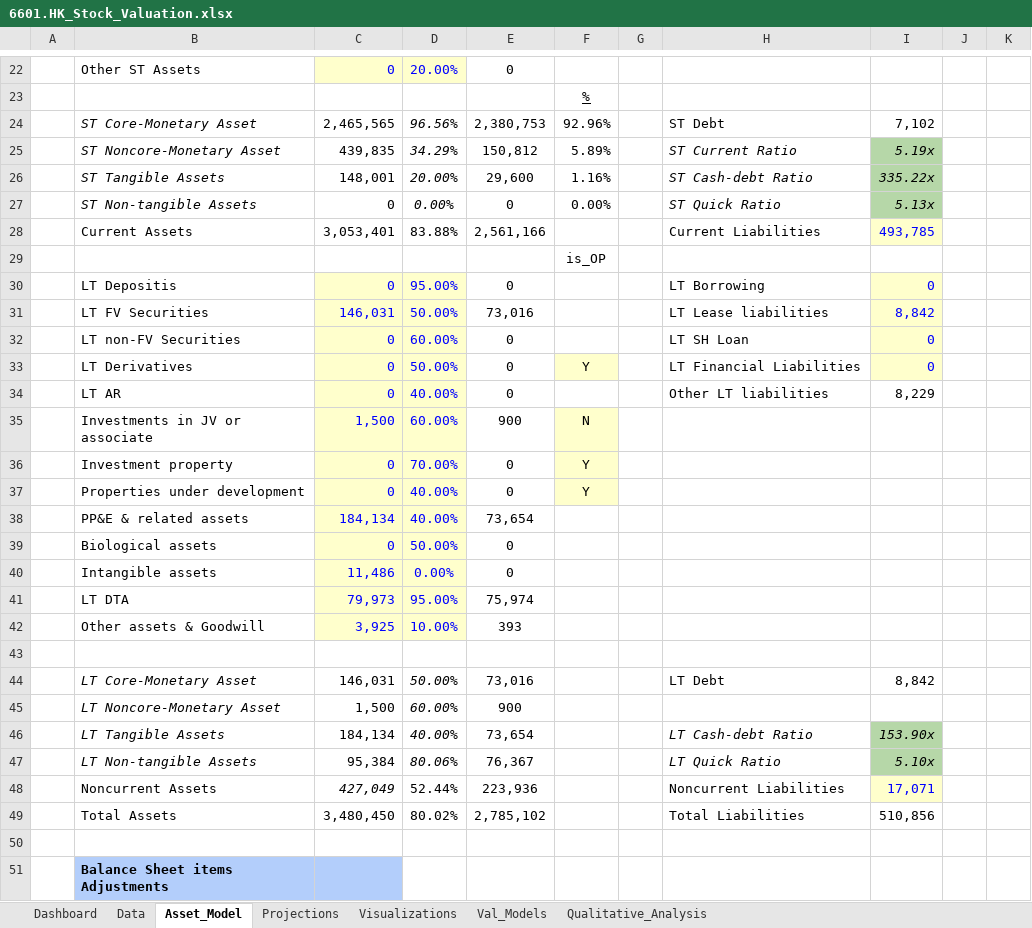
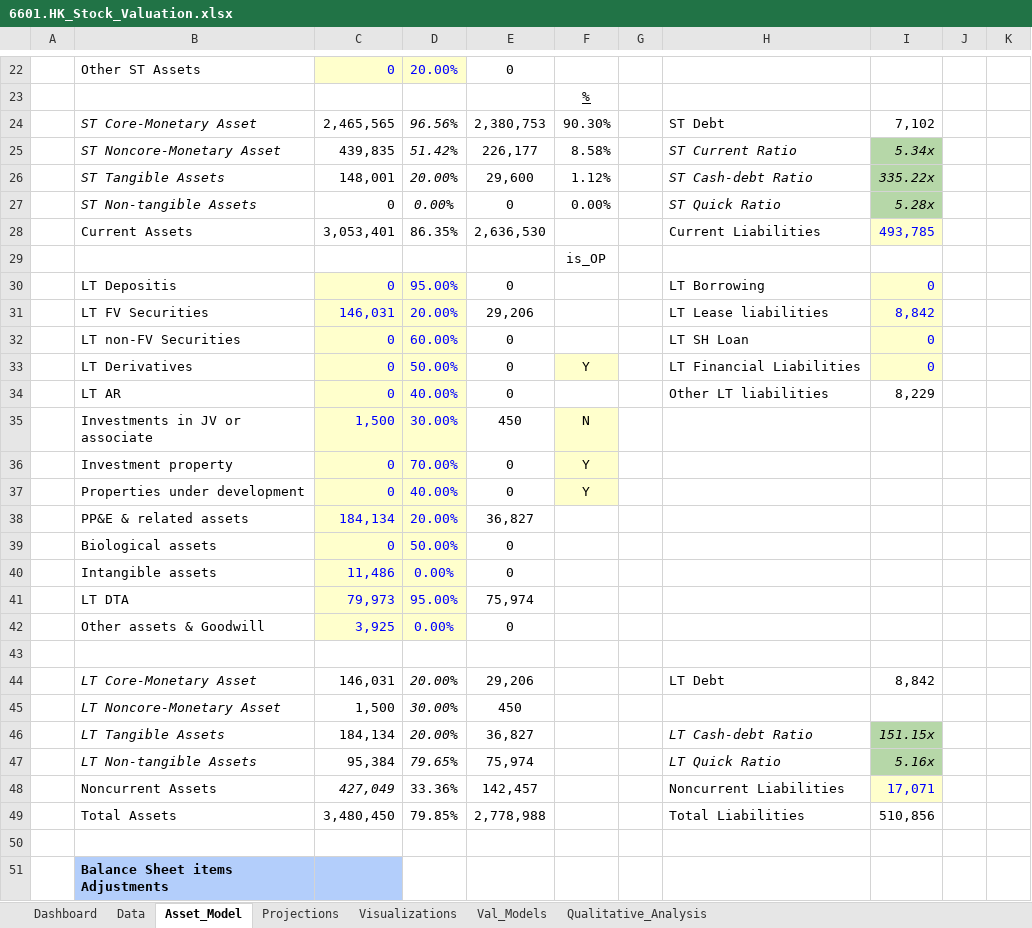
Before and after one commit to JerryChenz/Invest_Proc_v2, an Excel workbook: financial_models/Opportunities/6601.HK_Stock_Valuation.xlsx, sheet Asset_Model, drawn as a sheet; only a part is shown, gaps mark what is left out; values as stored, in another font and other column widths than the file's, no borders; the diff covers the shown part only; the diff names each change by its address in the sheet, - before the commit and + after, or states it on an @@ line.

```diff
--- a/financial_models/Opportunities/6601.HK_Stock_Valuation.xlsx (sheet Asset_Model)
+++ b/financial_models/Opportunities/6601.HK_Stock_Valuation.xlsx (sheet Asset_Model)
-F24: 92.96%
+F24: 90.30%
-D25: 34.29%
+D25: 51.42%
-E25: 150,812
+E25: 226,177
-F25: 5.89%
+F25: 8.58%
-I25: 5.19x
+I25: 5.34x
-F26: 1.16%
+F26: 1.12%
-I27: 5.13x
+I27: 5.28x
-D28: 83.88%
+D28: 86.35%
-E28: 2,561,166
+E28: 2,636,530
-D31: 50.00%
+D31: 20.00%
-E31: 73,016
+E31: 29,206
-D35: 60.00%
+D35: 30.00%
-E35: 900
+E35: 450
-D38: 40.00%
+D38: 20.00%
-E38: 73,654
+E38: 36,827
-D42: 10.00%
+D42: 0.00%
-E42: 393
+E42: 0
-D44: 50.00%
+D44: 20.00%
-E44: 73,016
+E44: 29,206
-D45: 60.00%
+D45: 30.00%
-E45: 900
+E45: 450
-D46: 40.00%
+D46: 20.00%
-E46: 73,654
+E46: 36,827
-I46: 153.90x
+I46: 151.15x
-D47: 80.06%
+D47: 79.65%
-E47: 76,367
+E47: 75,974
-I47: 5.10x
+I47: 5.16x
-D48: 52.44%
+D48: 33.36%
-E48: 223,936
+E48: 142,457
-D49: 80.02%
+D49: 79.85%
-E49: 2,785,102
+E49: 2,778,988
```
Also changed, not shown: 7 edited cells elsewhere in this sheet, sheet Dashboard, sheet Val_Models, financial_models/Opportunities/0083.HK_Stock_Valuation.xlsx, financial_models/Opportunities/Monitor/Portfolio_Monitor.xlsx.
